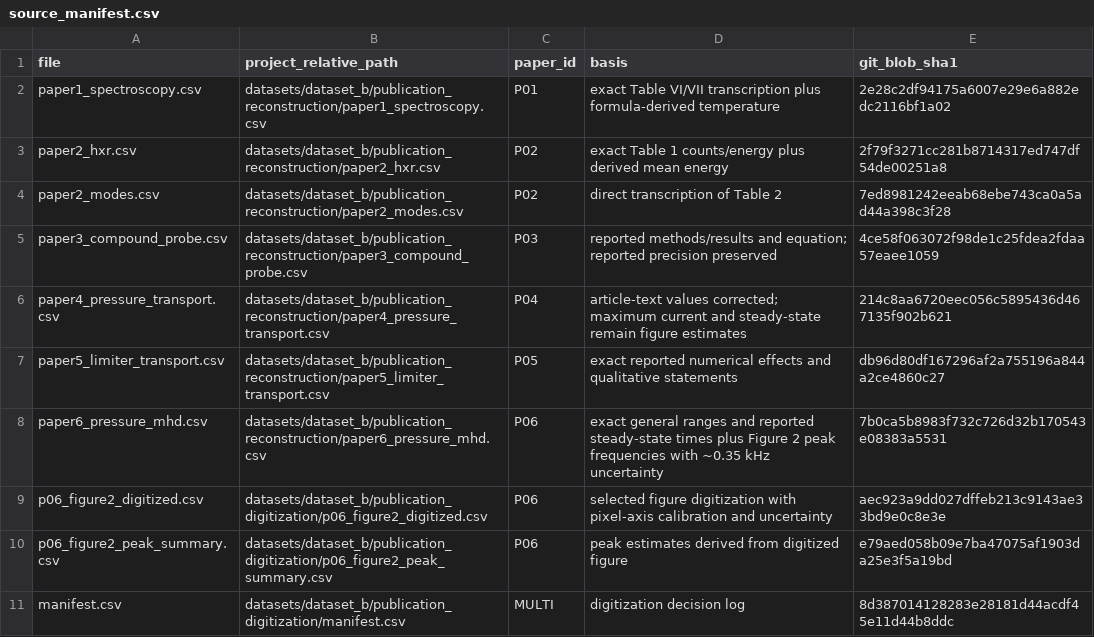
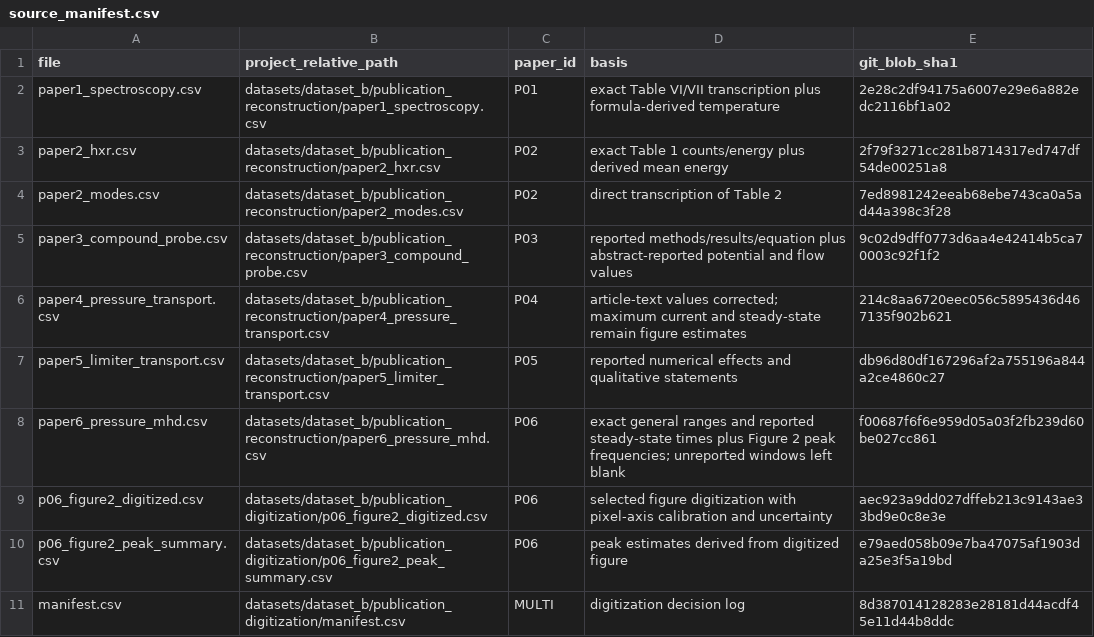
Before and after one commit to Ramin-Alipour/plasma-diagnostics-data-analysis, a CSV file: datasets/dataset_b/source_manifest.csv, drawn as a sheet.

Commit message:
Refresh Dataset B manifest for corrected source reconstructions

```diff
--- a/datasets/dataset_b/source_manifest.csv
+++ b/datasets/dataset_b/source_manifest.csv
@@ -4,6 +4,6 @@ paper2_hxr.csv,datasets/dataset_b/publication_reconstruction/paper2_hxr.csv,P02,
 paper2_modes.csv,datasets/dataset_b/publication_reconstruction/paper2_modes.csv,P02,direct transcription of Table 2,7ed8981242eeab68ebe743ca0a5ad44a398c3f28
-paper3_compound_probe.csv,datasets/dataset_b/publication_reconstruction/paper3_compound_probe.csv,P03,reported methods/results and equation; reported precision preserved,4ce58f063072f98de1c25fdea2fdaa57eaee1059
+paper3_compound_probe.csv,datasets/dataset_b/publication_reconstruction/paper3_compound_probe.csv,P03,reported methods/results/equation plus abstract-reported potential and flow values,9c02d9dff0773d6aa4e42414b5ca70003c92f1f2
 paper4_pressure_transport.csv,datasets/dataset_b/publication_reconstruction/paper4_pressure_transport.csv,P04,article-text values corrected; maximum current and steady-state remain figure estimates,214c8aa6720eec056c5895436d467135f902b621
-paper5_limiter_transport.csv,datasets/dataset_b/publication_reconstruction/paper5_limiter_transport.csv,P05,exact reported numerical effects and qualitative statements,db96d80df167296af2a755196a844a2ce4860c27
-paper6_pressure_mhd.csv,datasets/dataset_b/publication_reconstruction/paper6_pressure_mhd.csv,P06,exact general ranges and reported steady-state times plus Figure 2 peak frequencies with ~0.35 kHz uncertainty,7b0ca5b8983f732c726d32b170543e08383a5531
+paper5_limiter_transport.csv,datasets/dataset_b/publication_reconstruction/paper5_limiter_transport.csv,P05,reported numerical effects and qualitative statements,db96d80df167296af2a755196a844a2ce4860c27
+paper6_pressure_mhd.csv,datasets/dataset_b/publication_reconstruction/paper6_pressure_mhd.csv,P06,exact general ranges and reported steady-state times plus Figure 2 peak frequencies; unreported windows left blank,f00687f6f6e959d05a03f2fb239d60be027cc861
 p06_figure2_digitized.csv,datasets/dataset_b/publication_digitization/p06_figure2_digitized.csv,P06,selected figure digitization with pixel-axis calibration and uncertainty,aec923a9dd027dffeb213c9143ae33bd9e0c8e3e
```
